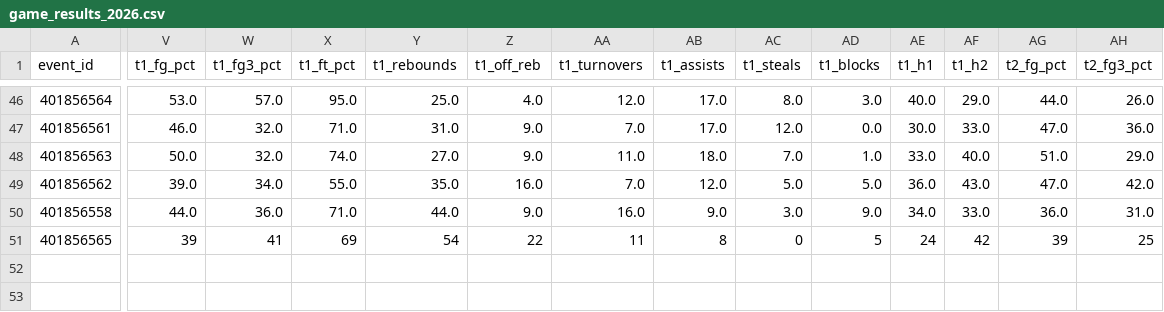
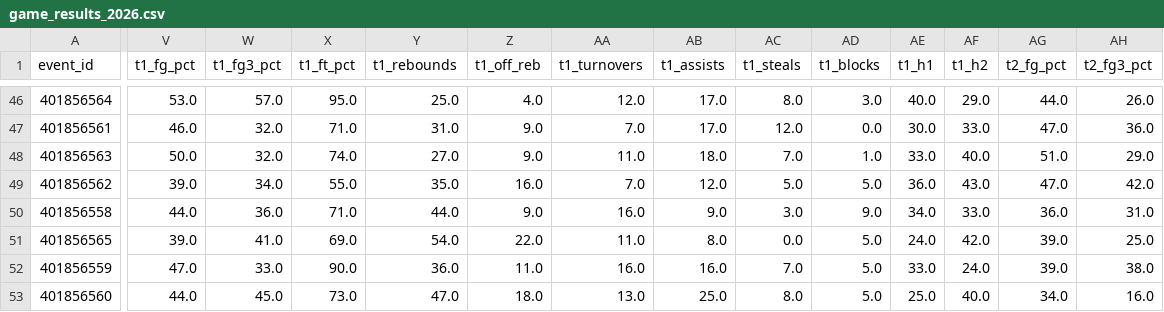
Before and after one commit to josephhardrick3-ship-it/statlasberg, a CSV file: data/outputs/game_results_2026.csv, drawn as a sheet; only a part is shown, gaps mark what is left out; rows hold the shown columns only; the diff covers the shown part only; the diff names each change by its address in the sheet, - before the commit and + after, or states it on an @@ line.

```diff
--- a/data/outputs/game_results_2026.csv
+++ b/data/outputs/game_results_2026.csv
-V51 (t1_fg_pct): 39
+V51 (t1_fg_pct): 39.0
-W51 (t1_fg3_pct): 41
+W51 (t1_fg3_pct): 41.0
-X51 (t1_ft_pct): 69
+X51 (t1_ft_pct): 69.0
-Y51 (t1_rebounds): 54
+Y51 (t1_rebounds): 54.0
-Z51 (t1_off_reb): 22
+Z51 (t1_off_reb): 22.0
-AA51 (t1_turnovers): 11
+AA51 (t1_turnovers): 11.0
-AB51 (t1_assists): 8
+AB51 (t1_assists): 8.0
-AC51 (t1_steals): 0
+AC51 (t1_steals): 0.0
-AD51 (t1_blocks): 5
+AD51 (t1_blocks): 5.0
-AE51 (t1_h1): 24
+AE51 (t1_h1): 24.0
-AF51 (t1_h2): 42
+AF51 (t1_h2): 42.0
-AG51 (t2_fg_pct): 39
+AG51 (t2_fg_pct): 39.0
-AH51 (t2_fg3_pct): 25
+AH51 (t2_fg3_pct): 25.0
+row 52: 401856559 | 47.0 | 33.0 | 90.0 | 36.0 | 11.0 | 16.0 | 16.0 | 7.0 | 5.0 | 33.0 | 24.0 | 39.0 | 38.0
+row 53: 401856560 | 44.0 | 45.0 | 73.0 | 47.0 | 18.0 | 13.0 | 25.0 | 8.0 | 5.0 | 25.0 | 40.0 | 34.0 | 16.0
```
Also changed, not shown: 9 edited cells elsewhere in this file, data/outputs/simulation_results.csv, 3 other files.
